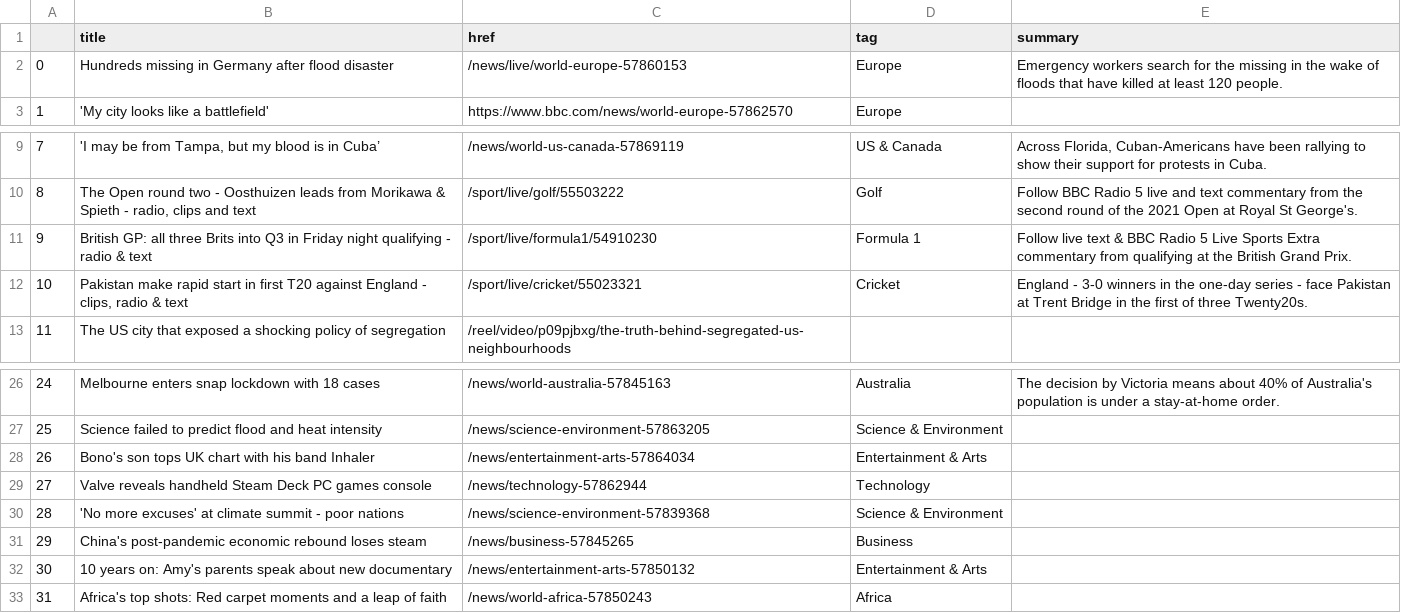
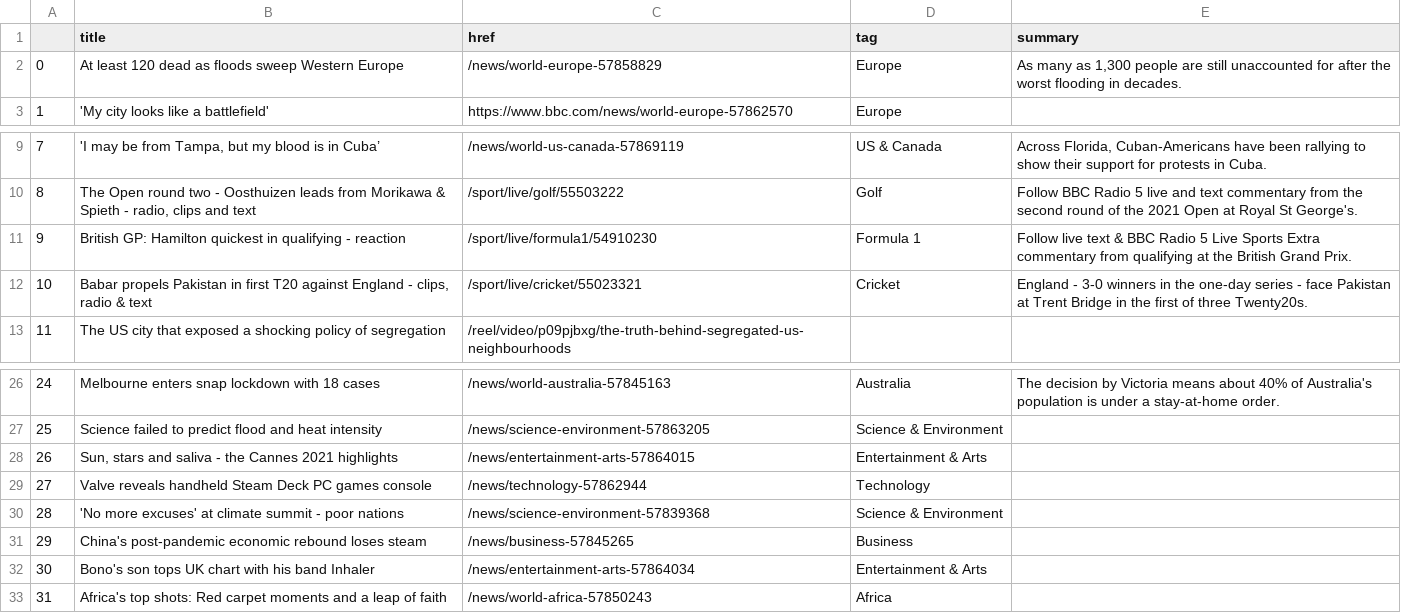
Before and after one commit to swatiyengar/automatic-scraper, a CSV file: bbc-headlines.csv, drawn as a sheet; only a part is shown, gaps mark what is left out.

```diff
--- a/bbc-headlines.csv
+++ b/bbc-headlines.csv
@@ -1,3 +1,3 @@
 ,title,href,tag,summary
-0,Hundreds missing in Germany after flood disaster,/news/live/world-europe-57860153,Europe,Emergency workers search for the missing in the wake of floods that have killed at least 120 people.
+0,At least 120 dead as floods sweep Western Europe,/news/world-europe-57858829,Europe,"As many as 1,300 people are still unaccounted for after the worst flooding in decades."
 1,'My city looks like a battlefield',https://www.bbc.com/news/world-europe-57862570,Europe,
@@ -10,4 +10,4 @@
 8,"The Open round two - Oosthuizen leads from Morikawa & Spieth - radio, clips and text",/sport/live/golf/55503222,Golf,Follow BBC Radio 5 live and text commentary from the second round of the 2021 Open at Royal St George's.
-9,British GP: all three Brits into Q3 in Friday night qualifying - radio & text,/sport/live/formula1/54910230,Formula 1,Follow live text & BBC Radio 5 Live Sports Extra commentary from qualifying at the British Grand Prix.
-10,"Pakistan make rapid start in first T20 against England - clips, radio & text",/sport/live/cricket/55023321,Cricket,England - 3-0 winners in the one-day series - face Pakistan at Trent Bridge in the first of three Twenty20s.
+9,British GP: Hamilton quickest in qualifying - reaction,/sport/live/formula1/54910230,Formula 1,Follow live text & BBC Radio 5 Live Sports Extra commentary from qualifying at the British Grand Prix.
+10,"Babar propels Pakistan in first T20 against England - clips, radio & text",/sport/live/cricket/55023321,Cricket,England - 3-0 winners in the one-day series - face Pakistan at Trent Bridge in the first of three Twenty20s.
 11,The US city that exposed a shocking policy of segregation,/reel/video/p09pjbxg/the-truth-behind-segregated-us-neighbourhoods,,
@@ -27,3 +27,3 @@
 25,Science failed to predict flood and heat intensity,/news/science-environment-57863205,Science & Environment,
-26,Bono's son tops UK chart with his band Inhaler,/news/entertainment-arts-57864034,Entertainment & Arts,
+26,"Sun, stars and saliva - the Cannes 2021 highlights",/news/entertainment-arts-57864015,Entertainment & Arts,
 27,Valve reveals handheld Steam Deck PC games console,/news/technology-57862944,Technology,
@@ -31,3 +31,3 @@
 29,China's post-pandemic economic rebound loses steam,/news/business-57845265,Business,
-30,10 years on: Amy's parents speak about new documentary,/news/entertainment-arts-57850132,Entertainment & Arts,
+30,Bono's son tops UK chart with his band Inhaler,/news/entertainment-arts-57864034,Entertainment & Arts,
 31,Africa's top shots: Red carpet moments and a leap of faith,/news/world-africa-57850243,Africa,
```
